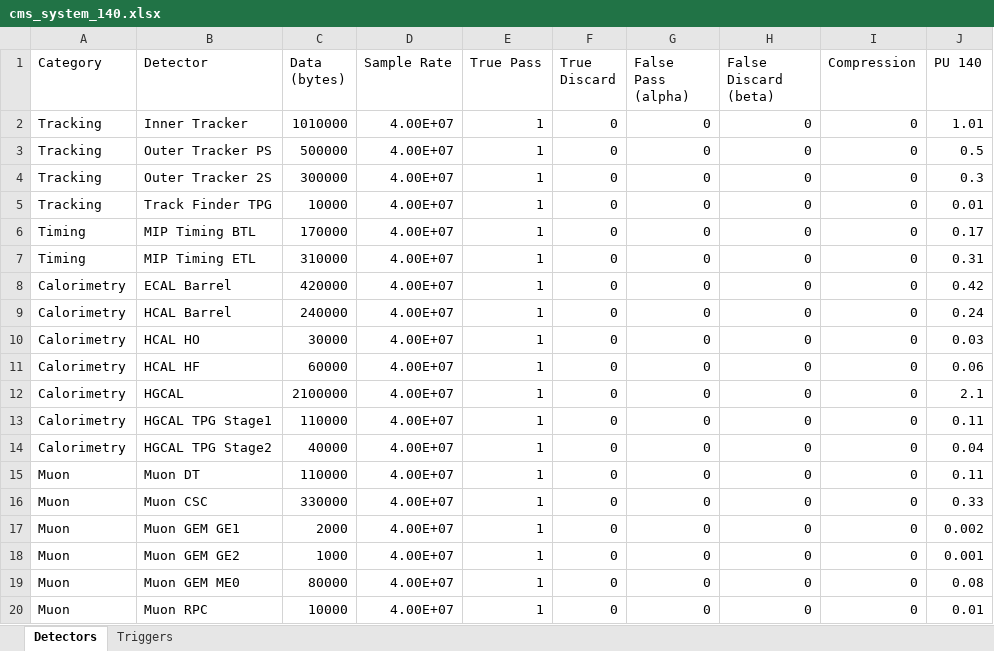
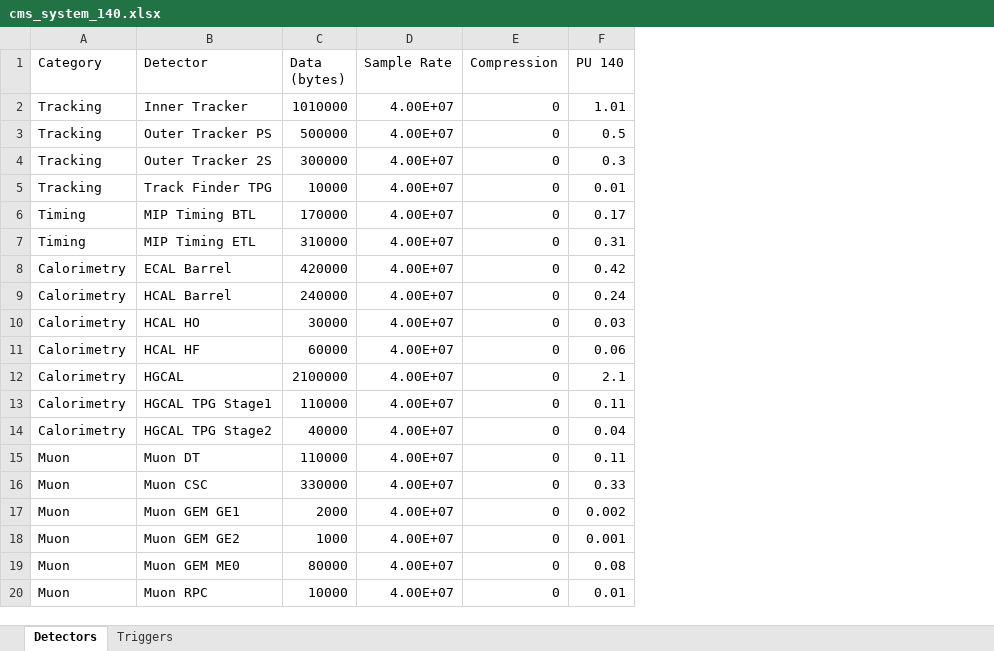
Before and after one commit to wilkieolin/system_flow, an Excel workbook: cms_system_140.xlsx, sheet Detectors, drawn as a sheet; values as stored, in another font and other column widths than the file's, no borders; the diff names each change by its address in the sheet, - before the commit and + after, or states it on an @@ line.

```diff
--- a/cms_system_140.xlsx (sheet Detectors)
+++ b/cms_system_140.xlsx (sheet Detectors)
-column E (True Pass), rows 2-20: all 1
-column F (True Discard), rows 2-20: all 0
-column G (False Pass (alpha)), rows 2-20: all 0
-column H (False Discard (beta)), rows 2-20: all 0
```
Also changed, not shown: sheet Triggers, formulas that keep their value, cms_system_200.xlsx, cms_system_200_smartpx.xlsx, 6 other files.
